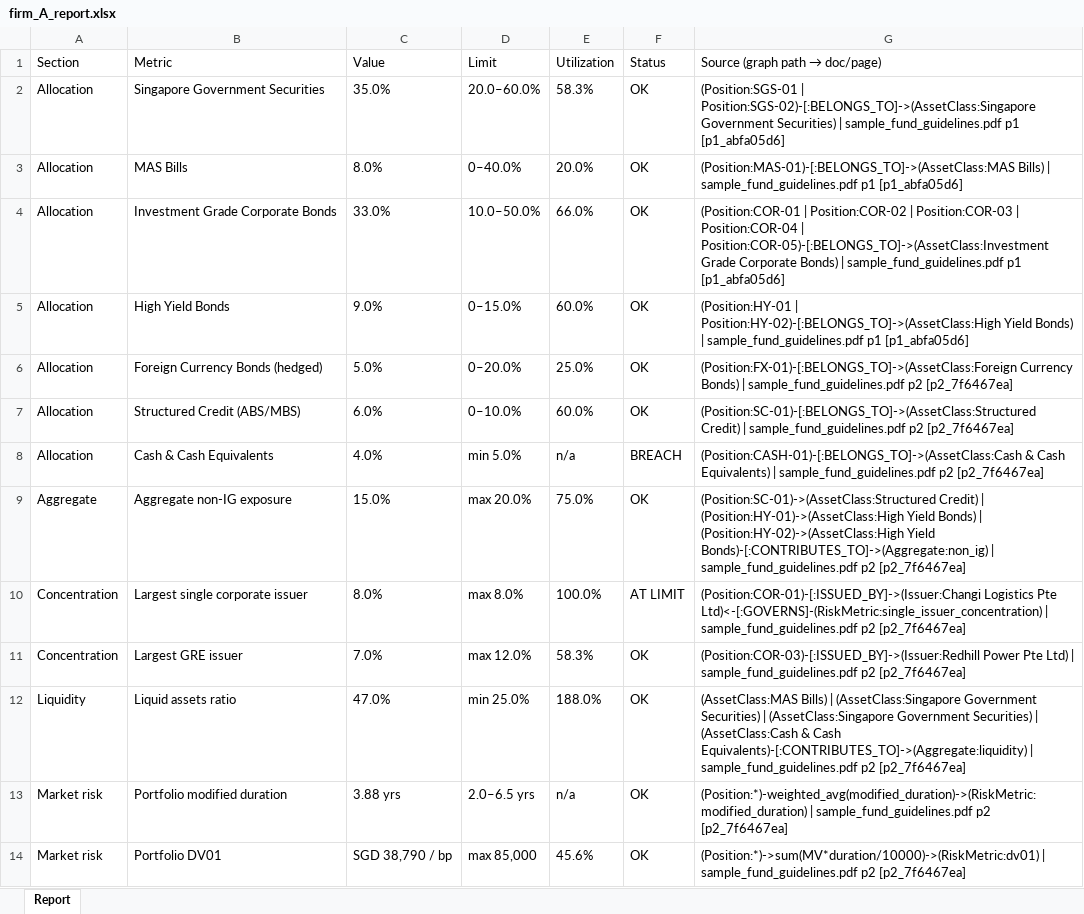
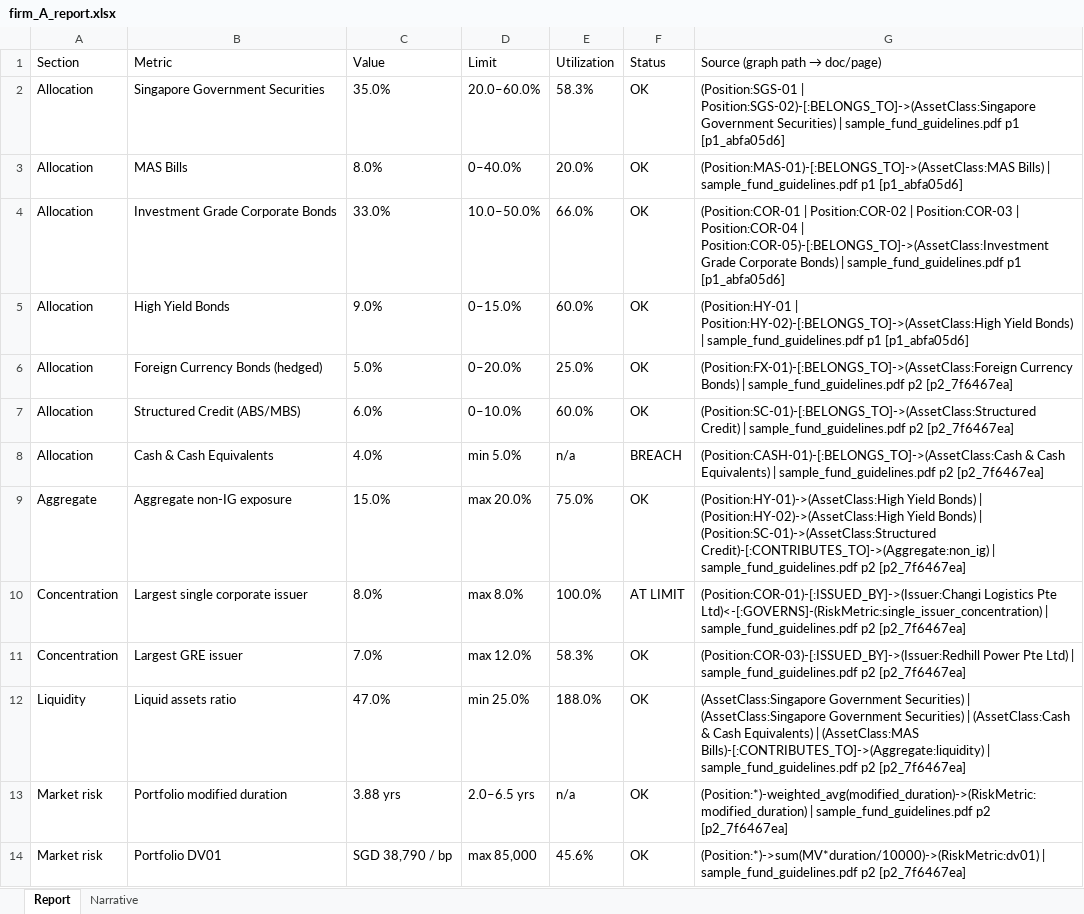
Before and after one commit to perdanacarrer/interopera, an Excel workbook: reports/firm_A_report.xlsx, sheet Report, drawn as a sheet; values as stored, in another font and other column widths than the file's, no borders; the diff names each change by its address in the sheet, - before the commit and + after, or states it on an @@ line.

```diff
--- a/reports/firm_A_report.xlsx (sheet Report)
+++ b/reports/firm_A_report.xlsx (sheet Report)
+sheet tab: Narrative
-G9 (Source (graph path → doc/page)): (Position:SC-01)->(AssetClass:Structured Credit) | (Position:HY-01)->(AssetClass:High Yield Bonds) | (Position:HY-02)->(AssetClass:High Yield Bonds)-[:CONTRIBUTES_TO]->(Aggregate:non_ig) | sample_fund_guidelines.pdf…
+G9 (Source (graph path → doc/page)): (Position:HY-01)->(AssetClass:High Yield Bonds) | (Position:HY-02)->(AssetClass:High Yield Bonds) | (Position:SC-01)->(AssetClass:Structured Credit)-[:CONTRIBUTES_TO]->(Aggregate:non_ig) | sample_fund_guidelines.pdf…
-G12 (Source (graph path → doc/page)): (AssetClass:MAS Bills) | (AssetClass:Singapore Government Securities) | (AssetClass:Singapore Government Securities) | (AssetClass:Cash & Cash Equivalents)-[:CONTRIBUTES_TO]->(Aggregate:liquidity) | sample_fund_guidelines.pdf…
+G12 (Source (graph path → doc/page)): (AssetClass:Singapore Government Securities) | (AssetClass:Singapore Government Securities) | (AssetClass:Cash & Cash Equivalents) | (AssetClass:MAS Bills)-[:CONTRIBUTES_TO]->(Aggregate:liquidity) | sample_fund_guidelines.pdf…
```
Also changed, not shown: reports/firm_B_report.xlsx, 2 other files.
